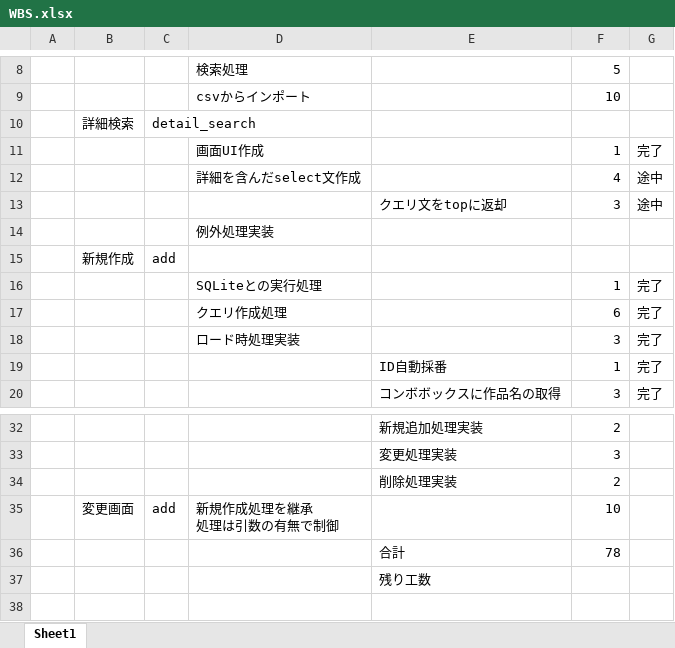
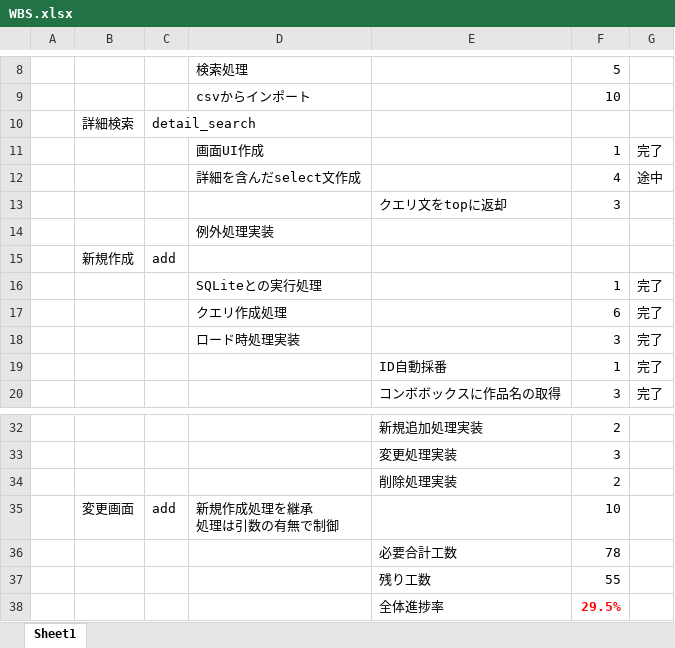
Before and after one commit to TeamMassan/doujinshi, an Excel workbook: 仕様書とか/WBS.xlsx, sheet Sheet1, drawn as a sheet; only a part is shown, gaps mark what is left out; values as stored, in another font and other column widths than the file's, no borders; the diff names each change by its address in the sheet, - before the commit and + after, or states it on an @@ line.

```diff
--- a/仕様書とか/WBS.xlsx (sheet Sheet1)
+++ b/仕様書とか/WBS.xlsx (sheet Sheet1)
-G13: 途中
+G13: (empty)
-E36: 合計
+E36: 必要合計工数
-F37: (empty)
+F37: 55
+row 38:  |  |  |  | 全体進捗率 | 29.5%
```
Also changed, not shown: 11 other files.
